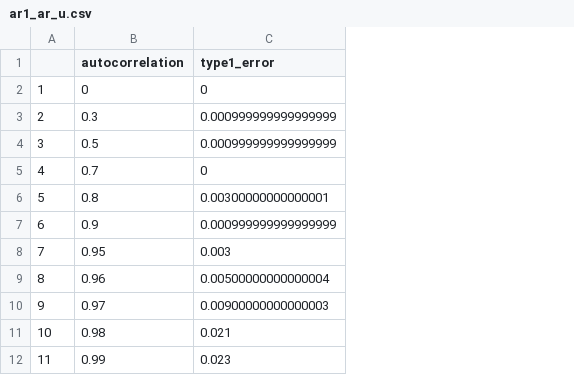
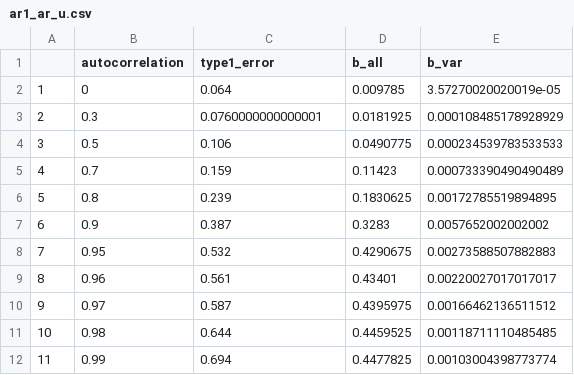
Before and after one commit to rpkgarcia/fixedCV, a CSV file: sims/d=2/ar1_ar_u.csv, drawn as a sheet; the diff names each change by its address in the sheet, - before the commit and + after, or states it on an @@ line.

```diff
--- a/sims/d=2/ar1_ar_u.csv
+++ b/sims/d=2/ar1_ar_u.csv
+column D (b_all), rows 2-12: 0.009785 | 0.0181925 | 0.0490775 | 0.11423 | 0.1830625 | 0.3283 | 0.4290675 | 0.43401 | 0.4395975 | 0.4459525 | 0.4477825
+column E (b_var), rows 2-12: 3.57270020020019e-05 | 0.000108485178928929 | 0.000234539783533533 | 0.000733390490490489 | 0.00172785519894895 | 0.0057652002002002 | 0.00273588507882883 | 0.00220027017017017 | 0.00166462136511512 | 0.00118711110485485 | 0.00103004398773774
-C2 (type1_error): 0
+C2 (type1_error): 0.064
-C3 (type1_error): 0.000999999999999999
+C3 (type1_error): 0.0760000000000001
-C4 (type1_error): 0.000999999999999999
+C4 (type1_error): 0.106
-C5 (type1_error): 0
+C5 (type1_error): 0.159
-C6 (type1_error): 0.00300000000000001
+C6 (type1_error): 0.239
-C7 (type1_error): 0.000999999999999999
+C7 (type1_error): 0.387
-C8 (type1_error): 0.003
+C8 (type1_error): 0.532
-C9 (type1_error): 0.00500000000000004
+C9 (type1_error): 0.561
-C10 (type1_error): 0.00900000000000003
+C10 (type1_error): 0.587
-C11 (type1_error): 0.021
+C11 (type1_error): 0.644
-C12 (type1_error): 0.023
+C12 (type1_error): 0.694
```
Also changed, not shown: sims/d=1/ar1_ar_u.csv, sims/d=1/ar1_het.csv, 6 other files.
